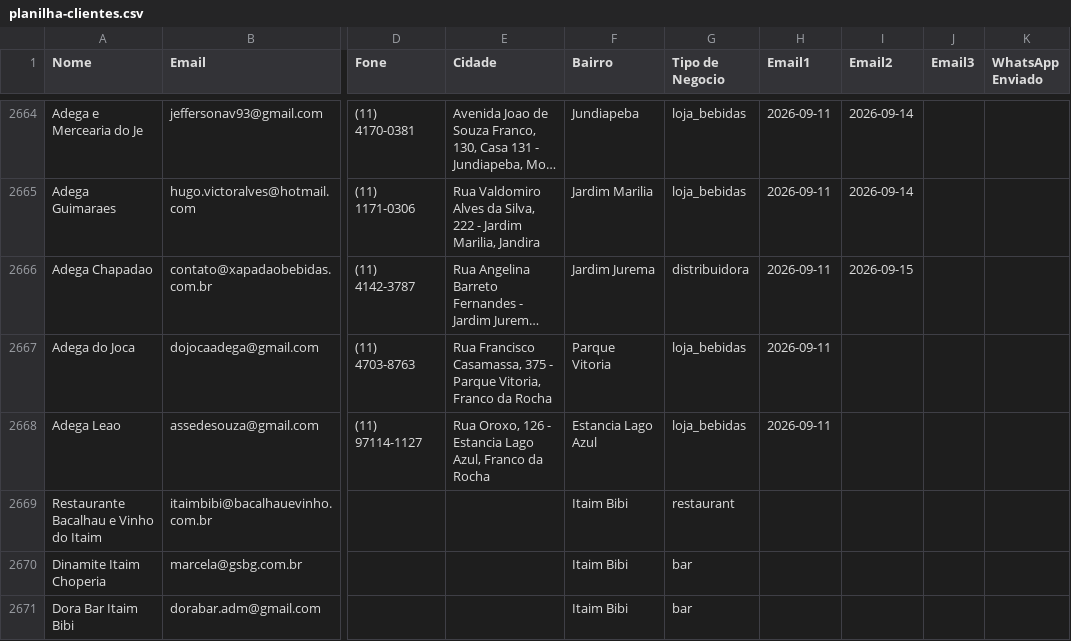
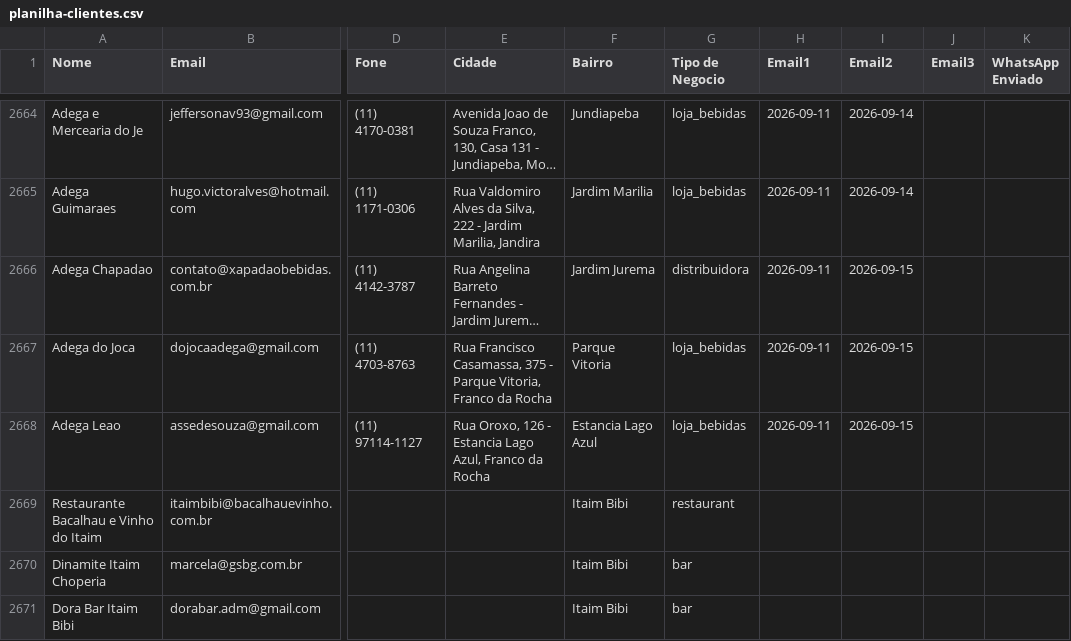
Before and after one commit to gustavorotatori-svg/Pindorama, a CSV file: planilha-clientes.csv, drawn as a sheet; only a part is shown, gaps mark what is left out; long unchanged cells end in …; the diff names each change by its address in the sheet, - before the commit and + after, or states it on an @@ line.

```diff
--- a/planilha-clientes.csv
+++ b/planilha-clientes.csv
-I2667:I2668 (Email2): (empty)
+I2667:I2668 (Email2): 2026-09-15
```
Also changed, not shown: 2 other files.
